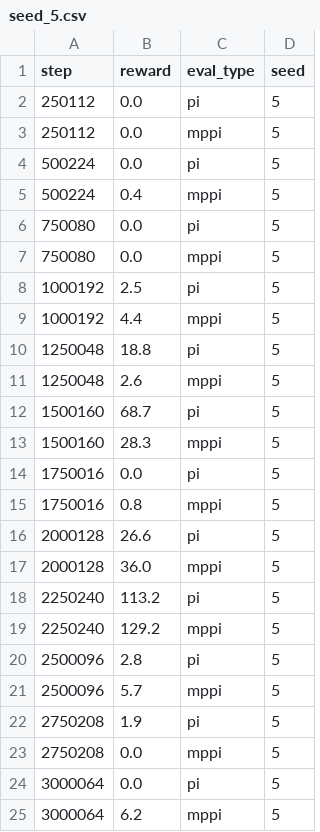
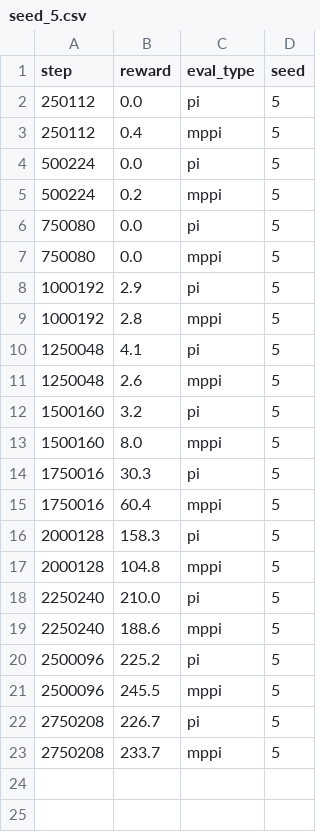
Before and after one commit to SuuTTT/helios-rl, a CSV file: exp/tdmpc_glass/remote_mirror/ssh17637_2x3060/HopperHop_phasex_ns1024/seed_5.csv, drawn as a sheet.

```diff
--- a/exp/tdmpc_glass/remote_mirror/ssh17637_2x3060/HopperHop_phasex_ns1024/seed_5.csv
+++ b/exp/tdmpc_glass/remote_mirror/ssh17637_2x3060/HopperHop_phasex_ns1024/seed_5.csv
@@ -2,24 +2,22 @@ step,reward,eval_type,seed
 250112,0.0,pi,5
-250112,0.0,mppi,5
+250112,0.4,mppi,5
 500224,0.0,pi,5
-500224,0.4,mppi,5
+500224,0.2,mppi,5
 750080,0.0,pi,5
 750080,0.0,mppi,5
-1000192,2.5,pi,5
-1000192,4.4,mppi,5
-1250048,18.8,pi,5
+1000192,2.9,pi,5
+1000192,2.8,mppi,5
+1250048,4.1,pi,5
 1250048,2.6,mppi,5
-1500160,68.7,pi,5
-1500160,28.3,mppi,5
-1750016,0.0,pi,5
-1750016,0.8,mppi,5
-2000128,26.6,pi,5
-2000128,36.0,mppi,5
-2250240,113.2,pi,5
-2250240,129.2,mppi,5
-2500096,2.8,pi,5
-2500096,5.7,mppi,5
-2750208,1.9,pi,5
-2750208,0.0,mppi,5
-3000064,0.0,pi,5
-3000064,6.2,mppi,5
+1500160,3.2,pi,5
+1500160,8.0,mppi,5
+1750016,30.3,pi,5
+1750016,60.4,mppi,5
+2000128,158.3,pi,5
+2000128,104.8,mppi,5
+2250240,210.0,pi,5
+2250240,188.6,mppi,5
+2500096,225.2,pi,5
+2500096,245.5,mppi,5
+2750208,226.7,pi,5
+2750208,233.7,mppi,5
```
Also changed, not shown: exp/benchmark/tdmpc-glass_HopperHop_phasex_local.csv, 12 other files.
